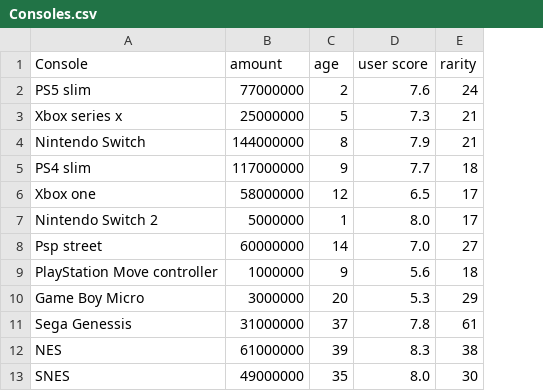
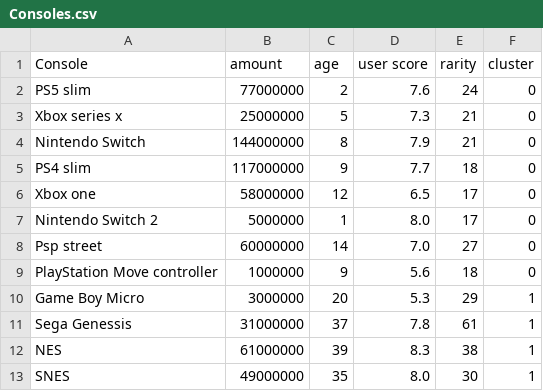
Before and after one commit to Yusuf-E-Y/Rarity-predict, a CSV file: Data_set/Consoles.csv, drawn as a sheet; only a part is shown; the diff names each change by its address in the sheet, - before the commit and + after, or states it on an @@ line.

Commit message:
Update Consoles.csv

```diff
--- a/Data_set/Consoles.csv
+++ b/Data_set/Consoles.csv
+column F (cluster), rows 2-13: 0 | 0 | 0 | 0 | 0 | 0 | 0 | 0 | 1 | 1 | 1 | 1
```
